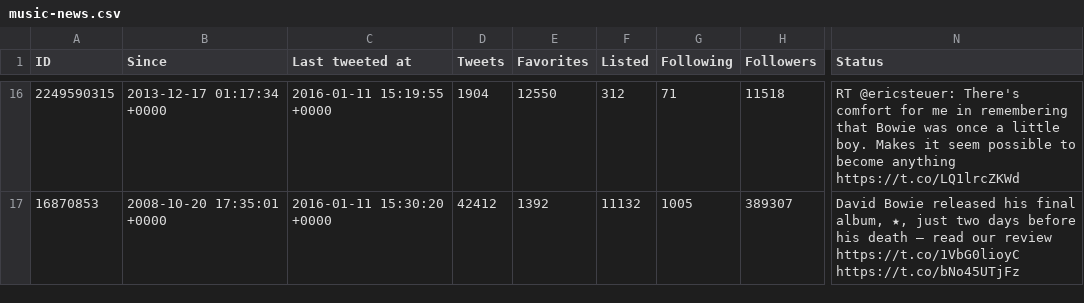
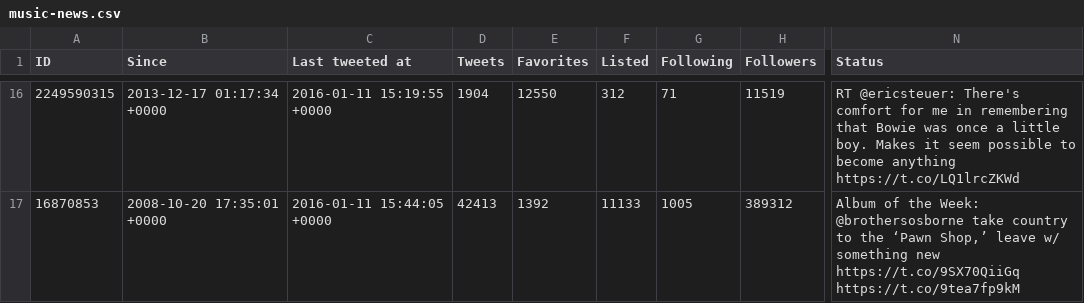
Before and after one commit to myles/backups-twitter, a CSV file: lists/mylesb/music-news.csv, drawn as a sheet; only a part is shown, gaps mark what is left out; the diff covers the shown part only; the diff names each change by its address in the sheet, - before the commit and + after, or states it on an @@ line.

```diff
--- a/lists/mylesb/music-news.csv
+++ b/lists/mylesb/music-news.csv
-H16 (Followers): 11518
+H16 (Followers): 11519
-C17 (Last tweeted at): 2016-01-11 15:30:20 +0000
+C17 (Last tweeted at): 2016-01-11 15:44:05 +0000
-D17 (Tweets): 42412
+D17 (Tweets): 42413
-F17 (Listed): 11132
+F17 (Listed): 11133
-H17 (Followers): 389307
+H17 (Followers): 389312
-N17 (Status): David Bowie released his final album, ★, just two days before his death — read our review https://t.co/1VbG0lioyC https://t.co/bNo45UTjFz
+N17 (Status): Album of the Week: @brothersosborne take country to the ‘Pawn Shop,’ leave w/ something new https://t.co/9SX70QiiGq https://t.co/9tea7fp9kM
```
Also changed, not shown: 32 edited cells elsewhere in this file, followers.csv, followings.csv, 17 other files.
